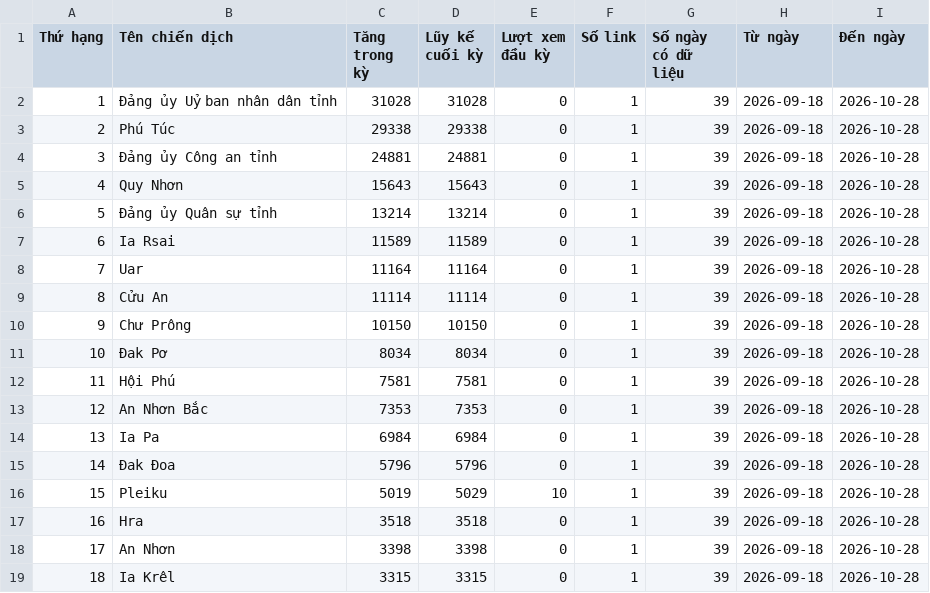
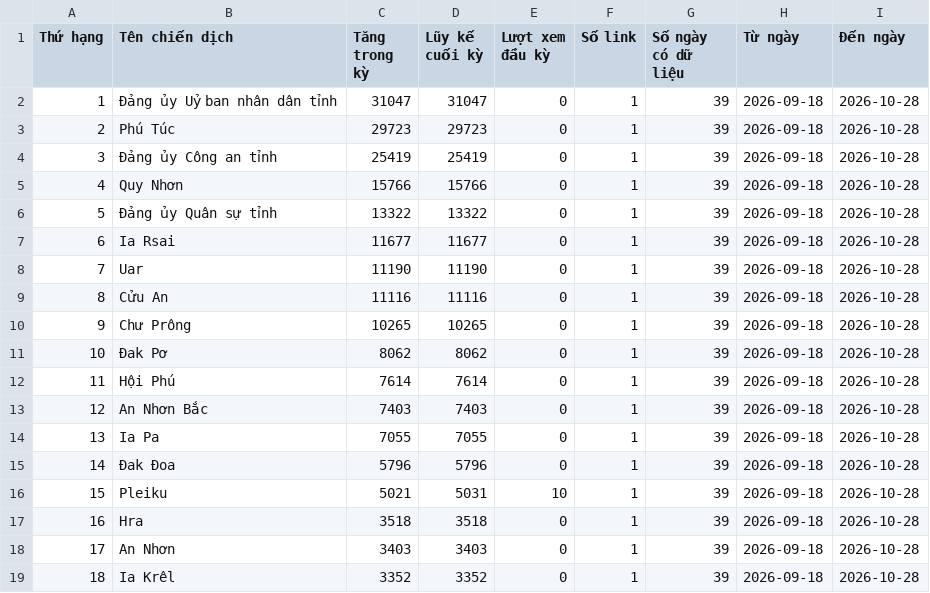
Before and after one commit to phuonglinh-ai/truyenthonggialai, a CSV file: data.csv, drawn as a sheet; only a part is shown; the diff covers the shown part only.

Commit message:
Update data 2026-10-28 17:08

```diff
--- a/data.csv
+++ b/data.csv
@@ -1,19 +1,19 @@
 Thứ hạng,Tên chiến dịch,Tăng trong kỳ,Lũy kế cuối kỳ,Lượt xem đầu kỳ,Số link,Số ngày có dữ liệu,Từ ngày,Đến ngày
-1,Đảng ủy Uỷ ban nhân dân tỉnh,31028,31028,0,1,39,2026-09-18,2026-10-28
-2,Phú Túc,29338,29338,0,1,39,2026-09-18,2026-10-28
-3,Đảng ủy Công an tỉnh,24881,24881,0,1,39,2026-09-18,2026-10-28
-4,Quy Nhơn,15643,15643,0,1,39,2026-09-18,2026-10-28
-5,Đảng ủy Quân sự tỉnh,13214,13214,0,1,39,2026-09-18,2026-10-28
-6,Ia Rsai,11589,11589,0,1,39,2026-09-18,2026-10-28
-7,Uar,11164,11164,0,1,39,2026-09-18,2026-10-28
-8,Cửu An,11114,11114,0,1,39,2026-09-18,2026-10-28
-9,Chư Prông,10150,10150,0,1,39,2026-09-18,2026-10-28
-10,Đak Pơ,8034,8034,0,1,39,2026-09-18,2026-10-28
-11,Hội Phú,7581,7581,0,1,39,2026-09-18,2026-10-28
-12,An Nhơn Bắc,7353,7353,0,1,39,2026-09-18,2026-10-28
-13,Ia Pa,6984,6984,0,1,39,2026-09-18,2026-10-28
+1,Đảng ủy Uỷ ban nhân dân tỉnh,31047,31047,0,1,39,2026-09-18,2026-10-28
+2,Phú Túc,29723,29723,0,1,39,2026-09-18,2026-10-28
+3,Đảng ủy Công an tỉnh,25419,25419,0,1,39,2026-09-18,2026-10-28
+4,Quy Nhơn,15766,15766,0,1,39,2026-09-18,2026-10-28
+5,Đảng ủy Quân sự tỉnh,13322,13322,0,1,39,2026-09-18,2026-10-28
+6,Ia Rsai,11677,11677,0,1,39,2026-09-18,2026-10-28
+7,Uar,11190,11190,0,1,39,2026-09-18,2026-10-28
+8,Cửu An,11116,11116,0,1,39,2026-09-18,2026-10-28
+9,Chư Prông,10265,10265,0,1,39,2026-09-18,2026-10-28
+10,Đak Pơ,8062,8062,0,1,39,2026-09-18,2026-10-28
+11,Hội Phú,7614,7614,0,1,39,2026-09-18,2026-10-28
+12,An Nhơn Bắc,7403,7403,0,1,39,2026-09-18,2026-10-28
+13,Ia Pa,7055,7055,0,1,39,2026-09-18,2026-10-28
 14,Đak Đoa,5796,5796,0,1,39,2026-09-18,2026-10-28
-15,Pleiku,5019,5029,10,1,39,2026-09-18,2026-10-28
+15,Pleiku,5021,5031,10,1,39,2026-09-18,2026-10-28
 16,Hra,3518,3518,0,1,39,2026-09-18,2026-10-28
-17,An Nhơn,3398,3398,0,1,39,2026-09-18,2026-10-28
-18,Ia Krêl,3315,3315,0,1,39,2026-09-18,2026-10-28
+17,An Nhơn,3403,3403,0,1,39,2026-09-18,2026-10-28
+18,Ia Krêl,3352,3352,0,1,39,2026-09-18,2026-10-28
```
Also changed, not shown: 109 edited cells elsewhere in this file.
